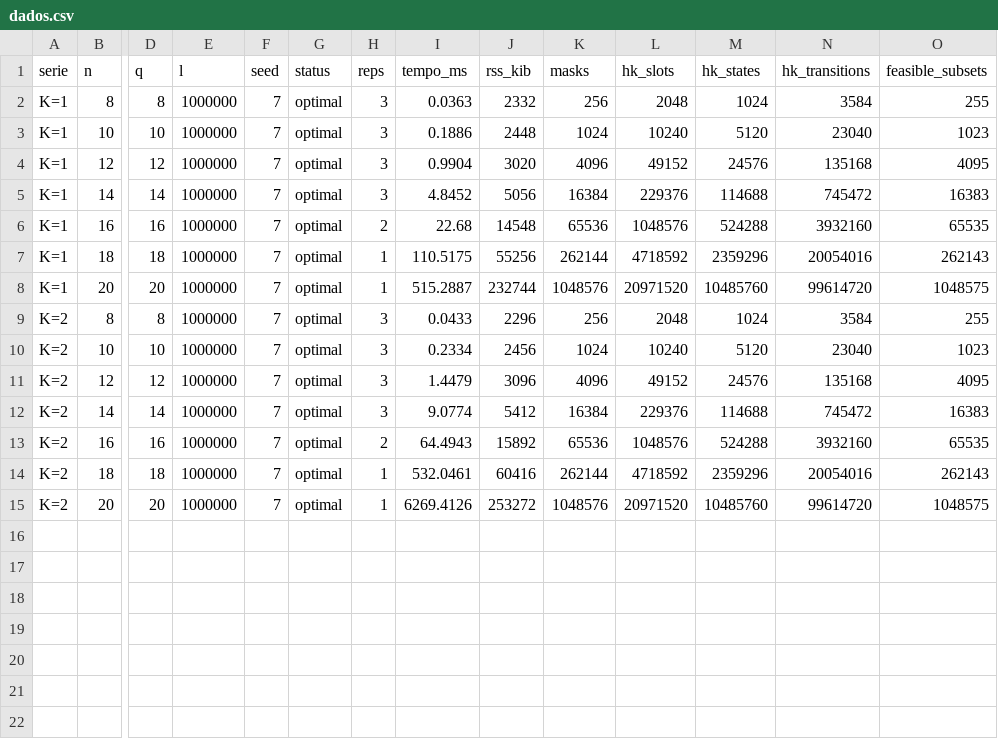
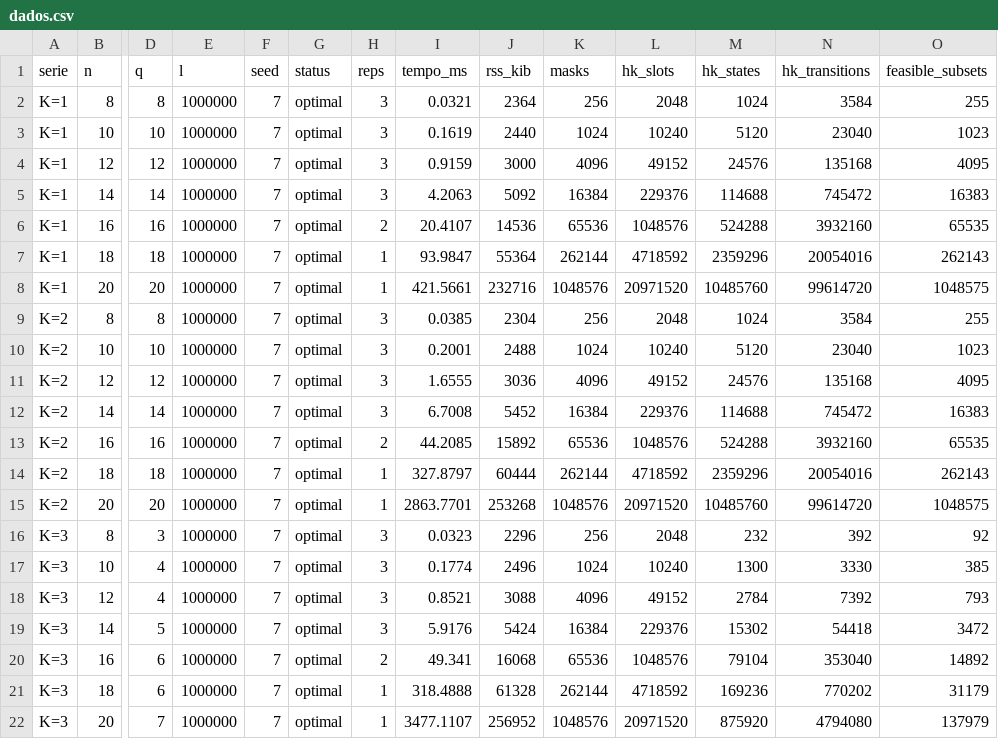
Before and after one commit to jhserodio/logistic_problem_with_max_capacity, a CSV file: requisitos/resultados-f/dados.csv, drawn as a sheet; only a part is shown, gaps mark what is left out; rows hold the shown columns only; the diff names each change by its address in the sheet, - before the commit and + after, or states it on an @@ line.

```diff
--- a/requisitos/resultados-f/dados.csv
+++ b/requisitos/resultados-f/dados.csv
-I2 (tempo_ms): 0.0363
+I2 (tempo_ms): 0.0321
-J2 (rss_kib): 2332
+J2 (rss_kib): 2364
-I3 (tempo_ms): 0.1886
+I3 (tempo_ms): 0.1619
-J3 (rss_kib): 2448
+J3 (rss_kib): 2440
-I4 (tempo_ms): 0.9904
+I4 (tempo_ms): 0.9159
-J4 (rss_kib): 3020
+J4 (rss_kib): 3000
-I5 (tempo_ms): 4.8452
+I5 (tempo_ms): 4.2063
-J5 (rss_kib): 5056
+J5 (rss_kib): 5092
-I6 (tempo_ms): 22.68
+I6 (tempo_ms): 20.4107
-J6 (rss_kib): 14548
+J6 (rss_kib): 14536
-I7 (tempo_ms): 110.5175
+I7 (tempo_ms): 93.9847
-J7 (rss_kib): 55256
+J7 (rss_kib): 55364
-I8 (tempo_ms): 515.2887
+I8 (tempo_ms): 421.5661
-J8 (rss_kib): 232744
+J8 (rss_kib): 232716
-I9 (tempo_ms): 0.0433
+I9 (tempo_ms): 0.0385
-J9 (rss_kib): 2296
+J9 (rss_kib): 2304
-I10 (tempo_ms): 0.2334
+I10 (tempo_ms): 0.2001
-J10 (rss_kib): 2456
+J10 (rss_kib): 2488
-I11 (tempo_ms): 1.4479
+I11 (tempo_ms): 1.6555
-J11 (rss_kib): 3096
+J11 (rss_kib): 3036
-I12 (tempo_ms): 9.0774
+I12 (tempo_ms): 6.7008
-J12 (rss_kib): 5412
+J12 (rss_kib): 5452
-I13 (tempo_ms): 64.4943
+I13 (tempo_ms): 44.2085
-I14 (tempo_ms): 532.0461
+I14 (tempo_ms): 327.8797
-J14 (rss_kib): 60416
+J14 (rss_kib): 60444
-I15 (tempo_ms): 6269.4126
+I15 (tempo_ms): 2863.7701
-J15 (rss_kib): 253272
+J15 (rss_kib): 253268
+row 16: K=3 | 8 | 3 | 1000000 | 7 | optimal | 3 | 0.0323 | 2296 | 256 | 2048 | 232 | 392 | 92
+row 17: K=3 | 10 | 4 | 1000000 | 7 | optimal | 3 | 0.1774 | 2496 | 1024 | 10240 | 1300 | 3330 | 385
+row 18: K=3 | 12 | 4 | 1000000 | 7 | optimal | 3 | 0.8521 | 3088 | 4096 | 49152 | 2784 | 7392 | 793
+row 19: K=3 | 14 | 5 | 1000000 | 7 | optimal | 3 | 5.9176 | 5424 | 16384 | 229376 | 15302 | 54418 | 3472
+row 20: K=3 | 16 | 6 | 1000000 | 7 | optimal | 2 | 49.341 | 16068 | 65536 | 1048576 | 79104 | 353040 | 14892
+row 21: K=3 | 18 | 6 | 1000000 | 7 | optimal | 1 | 318.4888 | 61328 | 262144 | 4718592 | 169236 | 770202 | 31179
+row 22: K=3 | 20 | 7 | 1000000 | 7 | optimal | 1 | 3477.1107 | 256952 | 1048576 | 20971520 | 875920 | 4794080 | 137979
```
Also changed, not shown: 4 other files.
